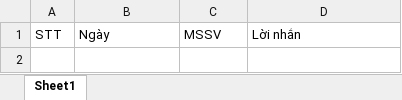
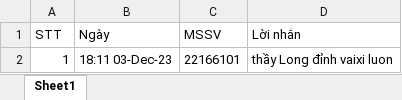
Before and after one commit to PhTh1789/Tieu_luan, an Excel workbook: score/NMLT/report.xlsx, sheet Sheet1, drawn as a sheet; values as stored, in another font and other column widths than the file's, no borders; the diff names each change by its address in the sheet, - before the commit and + after, or states it on an @@ line.

```diff
--- a/score/NMLT/report.xlsx (sheet Sheet1)
+++ b/score/NMLT/report.xlsx (sheet Sheet1)
+row 2: 1 | 18:11 03-Dec-23 | 22166101 | thầy Long đỉnh vaixi luon
```
Also changed, not shown: score/GIS_DC/report.xlsx, 2 other files.
